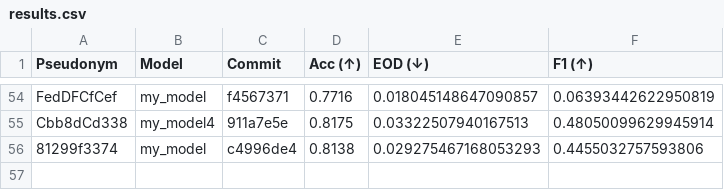
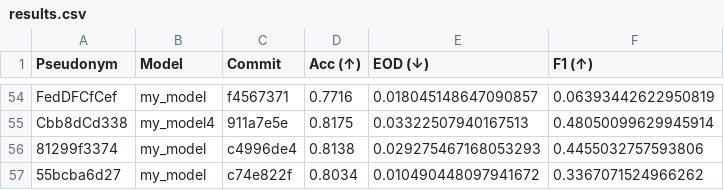
Before and after one commit to cs349s26/leaderboard-hw3, a CSV file: results.csv, drawn as a sheet; only a part is shown, gaps mark what is left out; the diff names each change by its address in the sheet, - before the commit and + after, or states it on an @@ line.

```diff
--- a/results.csv
+++ b/results.csv
+row 57: 55bcba6d27 | my_model | c74e822f | 0.8034 | 0.010490448097941672 | 0.3367071524966262
```
Also changed, not shown: 1 other file.
